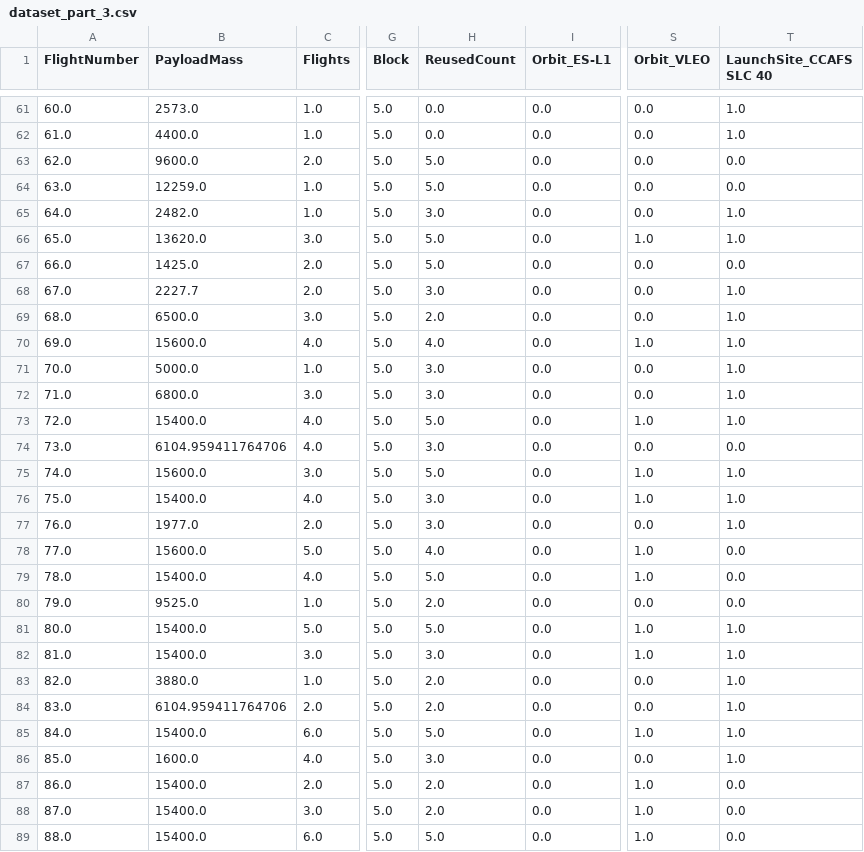
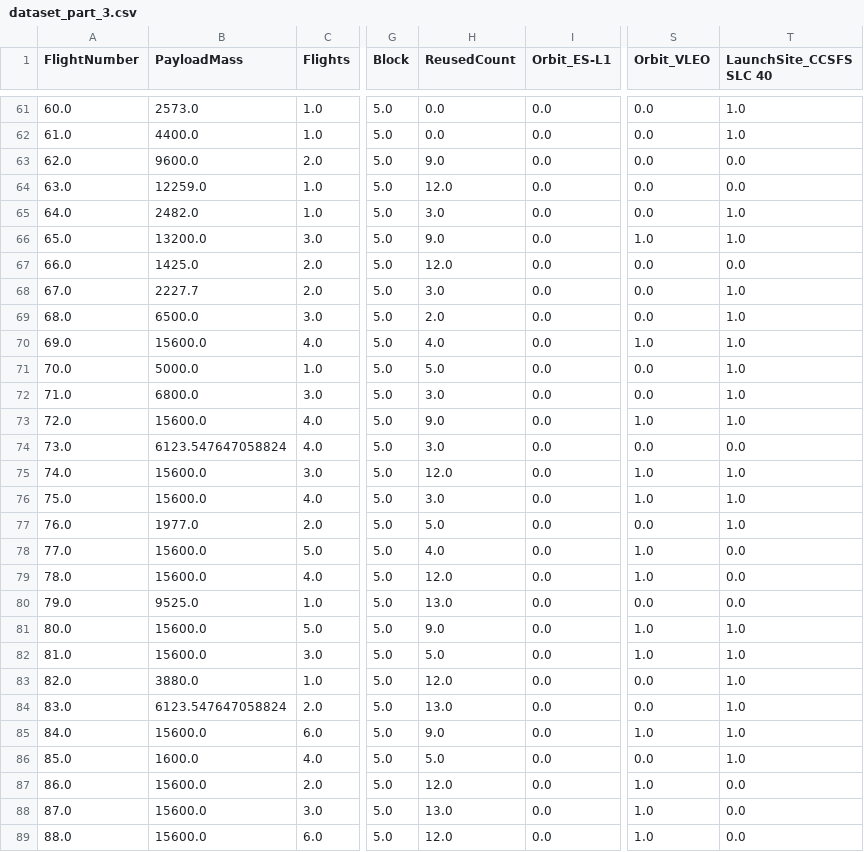
Before and after one commit to mrpintime/Falcon9_Landing, a CSV file: Exploratory_DataAnalysis(EDA)/Visualize with Matplotlib_seaborn/dataset_part_3.csv, drawn as a sheet; only a part is shown, gaps mark what is left out; the diff covers the shown part only; the diff names each change by its address in the sheet, - before the commit and + after, or states it on an @@ line.

```diff
--- a/Exploratory_DataAnalysis(EDA)/Visualize with Matplotlib_seaborn/dataset_part_3.csv
+++ b/Exploratory_DataAnalysis(EDA)/Visualize with Matplotlib_seaborn/dataset_part_3.csv
-T1: LaunchSite_CCAFS SLC 40
+T1: LaunchSite_CCSFS SLC 40
-H63 (ReusedCount): 5.0
+H63 (ReusedCount): 9.0
-H64 (ReusedCount): 5.0
+H64 (ReusedCount): 12.0
-B66 (PayloadMass): 13620.0
+B66 (PayloadMass): 13200.0
-H66 (ReusedCount): 5.0
+H66 (ReusedCount): 9.0
-H67 (ReusedCount): 5.0
+H67 (ReusedCount): 12.0
-H71 (ReusedCount): 3.0
+H71 (ReusedCount): 5.0
-B73 (PayloadMass): 15400.0
+B73 (PayloadMass): 15600.0
-H73 (ReusedCount): 5.0
+H73 (ReusedCount): 9.0
-B74 (PayloadMass): 6104.959411764706
+B74 (PayloadMass): 6123.547647058824
-H75 (ReusedCount): 5.0
+H75 (ReusedCount): 12.0
-B76 (PayloadMass): 15400.0
+B76 (PayloadMass): 15600.0
-H77 (ReusedCount): 3.0
+H77 (ReusedCount): 5.0
-B79 (PayloadMass): 15400.0
+B79 (PayloadMass): 15600.0
-H79 (ReusedCount): 5.0
+H79 (ReusedCount): 12.0
-H80 (ReusedCount): 2.0
+H80 (ReusedCount): 13.0
-B81:B82 (PayloadMass): 15400.0
+B81:B82 (PayloadMass): 15600.0
-H81 (ReusedCount): 5.0
+H81 (ReusedCount): 9.0
-H82 (ReusedCount): 3.0
+H82 (ReusedCount): 5.0
-H83 (ReusedCount): 2.0
+H83 (ReusedCount): 12.0
-B84 (PayloadMass): 6104.959411764706
+B84 (PayloadMass): 6123.547647058824
-H84 (ReusedCount): 2.0
+H84 (ReusedCount): 13.0
-B85 (PayloadMass): 15400.0
+B85 (PayloadMass): 15600.0
-H85 (ReusedCount): 5.0
+H85 (ReusedCount): 9.0
-H86 (ReusedCount): 3.0
+H86 (ReusedCount): 5.0
-B87:B89 (PayloadMass): 15400.0
+B87:B89 (PayloadMass): 15600.0
-H87 (ReusedCount): 2.0
+H87 (ReusedCount): 12.0
-H88 (ReusedCount): 2.0
+H88 (ReusedCount): 13.0
-H89 (ReusedCount): 5.0
+H89 (ReusedCount): 12.0
```
Also changed, not shown: 7 edited cells elsewhere in this file, 9 other files.
